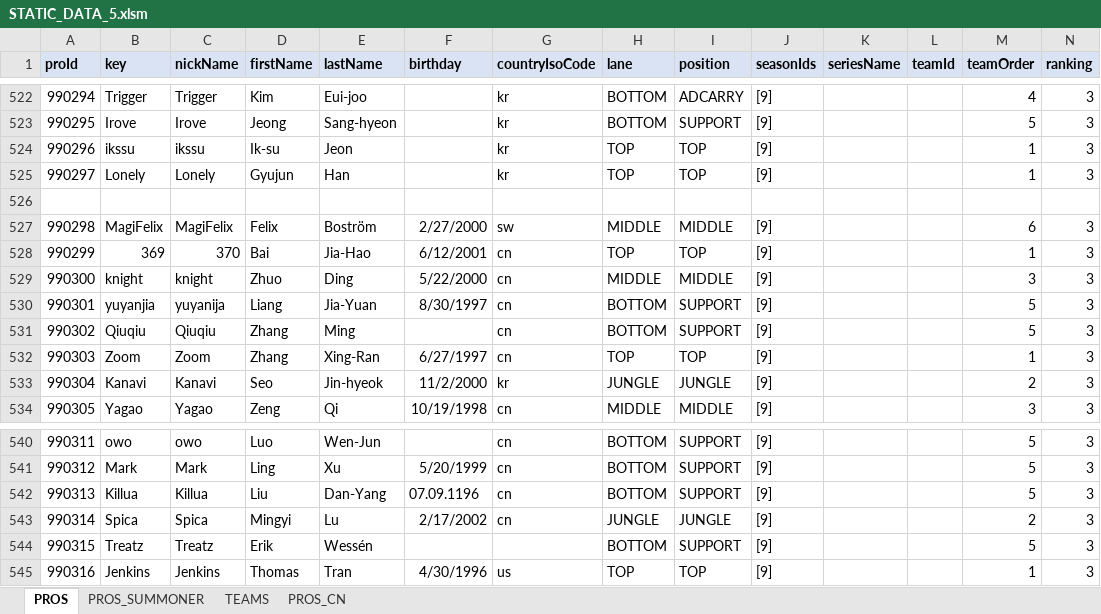
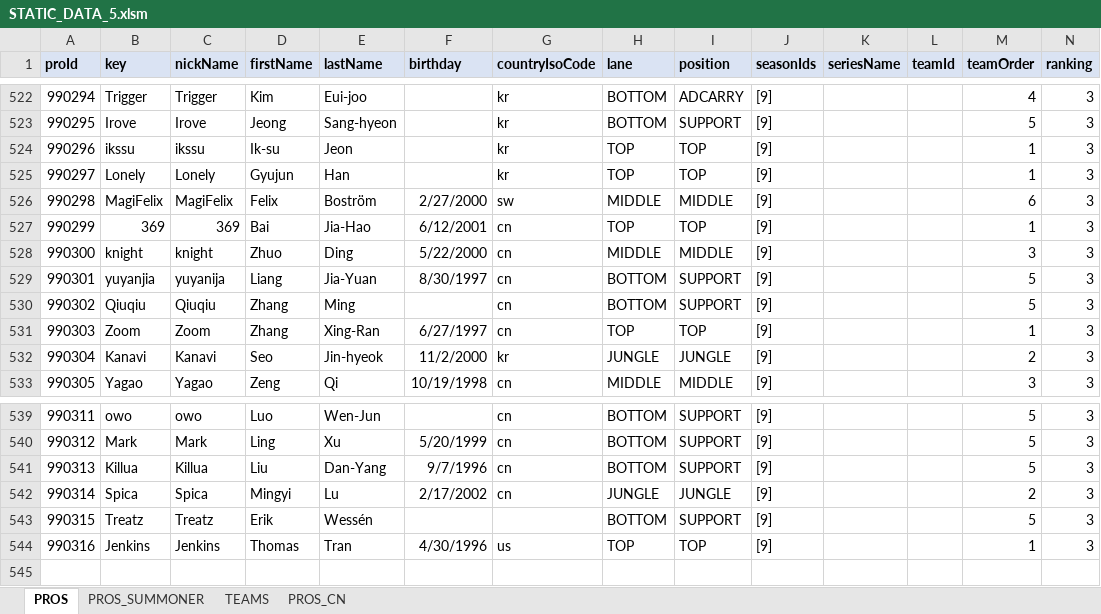
Before and after one commit to hk86/lolvvv-assets, an Excel workbook: private/STATIC_DATA_5.xlsm, sheet PROS, drawn as a sheet; only a part is shown, gaps mark what is left out; values as stored, in another font and other column widths than the file's, no borders; removed rows and columns are numbered as before the commit, all else as after; rows hold the shown columns only; the diff names each change by its address in the sheet, - before the commit and + after, or states it on an @@ line.

Commit message:
static data changes

```diff
--- a/private/STATIC_DATA_5.xlsm (sheet PROS)
+++ b/private/STATIC_DATA_5.xlsm (sheet PROS)
-row 526: (empty)
-C527 (nickName): 370
+C527 (nickName): 369
-F541 (birthday): 07.09.1196
+F541 (birthday): 9/7/1996
```
Also changed, not shown: sheet PROS_SUMMONER.
